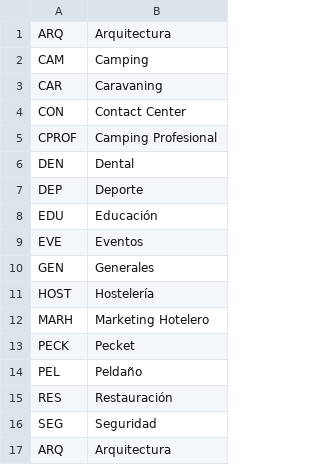
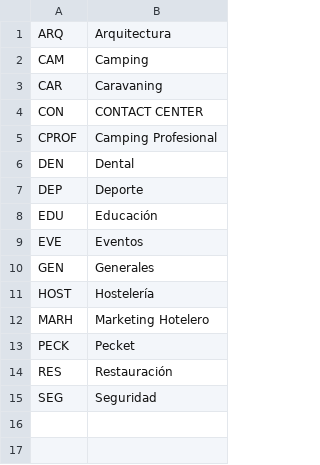
Before and after one commit to alejandro-occam/peldano, a CSV file: public/secciones.csv, drawn as a sheet.

```diff
--- a/public/secciones.csv
+++ b/public/secciones.csv
@@ -3,3 +3,3 @@ CAM;Camping
 CAR;Caravaning
-CON;Contact Center
+CON;CONTACT CENTER
 CPROF;Camping Profesional
@@ -13,5 +13,3 @@ MARH;Marketing Hotelero
 PECK;Pecket
-PEL;Peldaño
 RES;Restauración
 SEG;Seguridad
-ARQ;Arquitectura
```
Also changed, not shown: public/departamentos_secciones.csv, public/departamentos_secciones_canales.csv, 18 other files.
